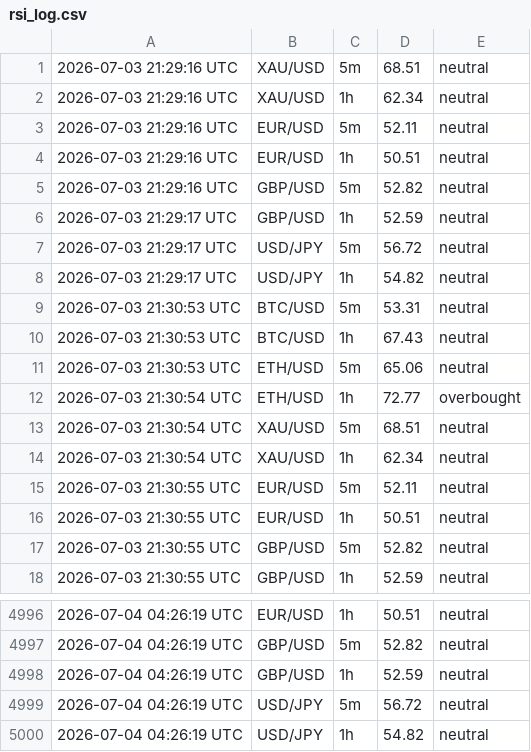
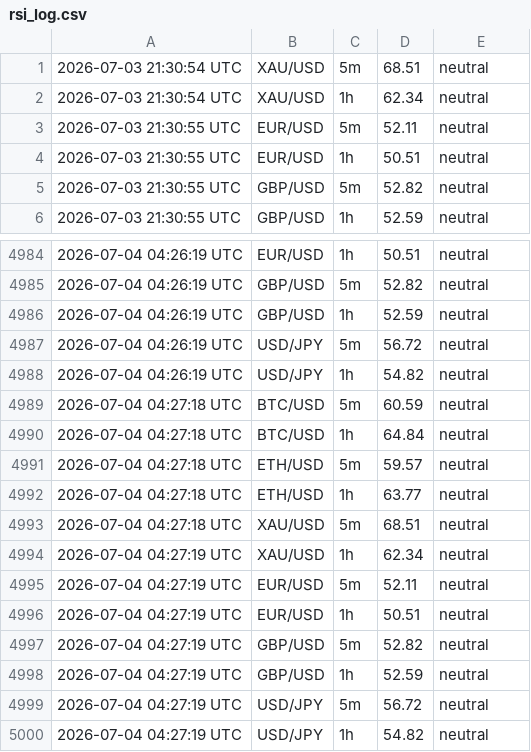
Before and after one commit to 63notty/RSI-Alerts, a CSV file: rsi_log.csv, drawn as a sheet; only a part is shown, gaps mark what is left out; removed rows and columns are numbered as before the commit, all else as after; the diff names each change by its address in the sheet, - before the commit and + after, or states it on an @@ line.

```diff
--- a/rsi_log.csv
+++ b/rsi_log.csv
-row 1: 2026-07-03 21:29:16 UTC | XAU/USD | 5m | 68.51 | neutral
-row 2: 2026-07-03 21:29:16 UTC | XAU/USD | 1h | 62.34 | neutral
-row 3: 2026-07-03 21:29:16 UTC | EUR/USD | 5m | 52.11 | neutral
-row 4: 2026-07-03 21:29:16 UTC | EUR/USD | 1h | 50.51 | neutral
-row 5: 2026-07-03 21:29:16 UTC | GBP/USD | 5m | 52.82 | neutral
-row 6: 2026-07-03 21:29:17 UTC | GBP/USD | 1h | 52.59 | neutral
-row 7: 2026-07-03 21:29:17 UTC | USD/JPY | 5m | 56.72 | neutral
-row 8: 2026-07-03 21:29:17 UTC | USD/JPY | 1h | 54.82 | neutral
-row 9: 2026-07-03 21:30:53 UTC | BTC/USD | 5m | 53.31 | neutral
-row 10: 2026-07-03 21:30:53 UTC | BTC/USD | 1h | 67.43 | neutral
-row 11: 2026-07-03 21:30:53 UTC | ETH/USD | 5m | 65.06 | neutral
-row 12: 2026-07-03 21:30:54 UTC | ETH/USD | 1h | 72.77 | overbought
+row 4989: 2026-07-04 04:27:18 UTC | BTC/USD | 5m | 60.59 | neutral
+row 4990: 2026-07-04 04:27:18 UTC | BTC/USD | 1h | 64.84 | neutral
+row 4991: 2026-07-04 04:27:18 UTC | ETH/USD | 5m | 59.57 | neutral
+row 4992: 2026-07-04 04:27:18 UTC | ETH/USD | 1h | 63.77 | neutral
+row 4993: 2026-07-04 04:27:18 UTC | XAU/USD | 5m | 68.51 | neutral
+row 4994: 2026-07-04 04:27:19 UTC | XAU/USD | 1h | 62.34 | neutral
+row 4995: 2026-07-04 04:27:19 UTC | EUR/USD | 5m | 52.11 | neutral
+row 4996: 2026-07-04 04:27:19 UTC | EUR/USD | 1h | 50.51 | neutral
+row 4997: 2026-07-04 04:27:19 UTC | GBP/USD | 5m | 52.82 | neutral
+row 4998: 2026-07-04 04:27:19 UTC | GBP/USD | 1h | 52.59 | neutral
+row 4999: 2026-07-04 04:27:19 UTC | USD/JPY | 5m | 56.72 | neutral
+row 5000: 2026-07-04 04:27:19 UTC | USD/JPY | 1h | 54.82 | neutral
```
